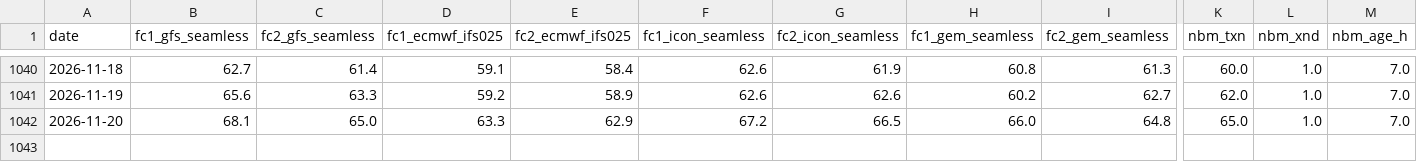
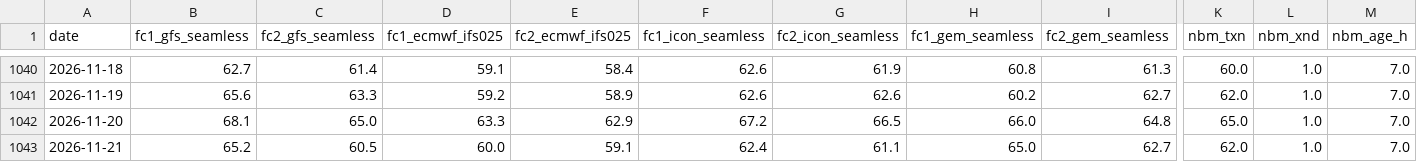
Before and after one commit to lucaslin1-collab/lucaslinweather, a CSV file: data/weather/KXHIGHNY.csv, drawn as a sheet; only a part is shown, gaps mark what is left out; rows hold the shown columns only; the diff names each change by its address in the sheet, - before the commit and + after, or states it on an @@ line.

```diff
--- a/data/weather/KXHIGHNY.csv
+++ b/data/weather/KXHIGHNY.csv
+row 1043: 2026-11-21 | 65.2 | 60.5 | 60.0 | 59.1 | 62.4 | 61.1 | 65.0 | 62.7 | 62.0 | 1.0 | 7.0
```
Also changed, not shown: data/weather/KXHIGHAUS.csv, data/weather/KXHIGHCHI.csv, 18 other files.
